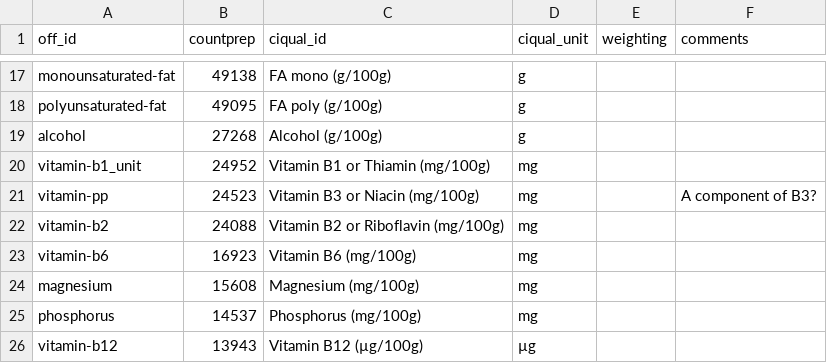
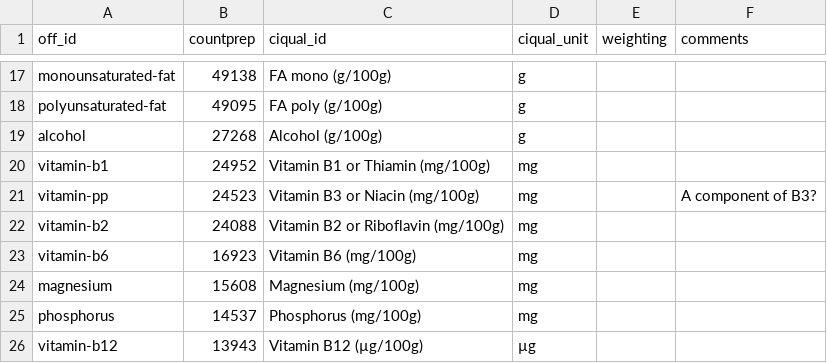
Before and after one commit to openfoodfacts/recipe-estimator, a CSV file: ciqual/nutrient_map.csv, drawn as a sheet; only a part is shown, gaps mark what is left out.

Commit message:
vitamin-b1_unit to vitamin-b1

```diff
--- a/ciqual/nutrient_map.csv
+++ b/ciqual/nutrient_map.csv
@@ -19,3 +19,3 @@ polyunsaturated-fat,49095,FA poly (g/100g),g,,
 alcohol,27268,Alcohol (g/100g),g,,
-vitamin-b1_unit,24952,Vitamin B1 or Thiamin (mg/100g),mg,,
+vitamin-b1,24952,Vitamin B1 or Thiamin (mg/100g),mg,,
 vitamin-pp,24523,Vitamin B3 or Niacin (mg/100g),mg,,A component of B3?
```
